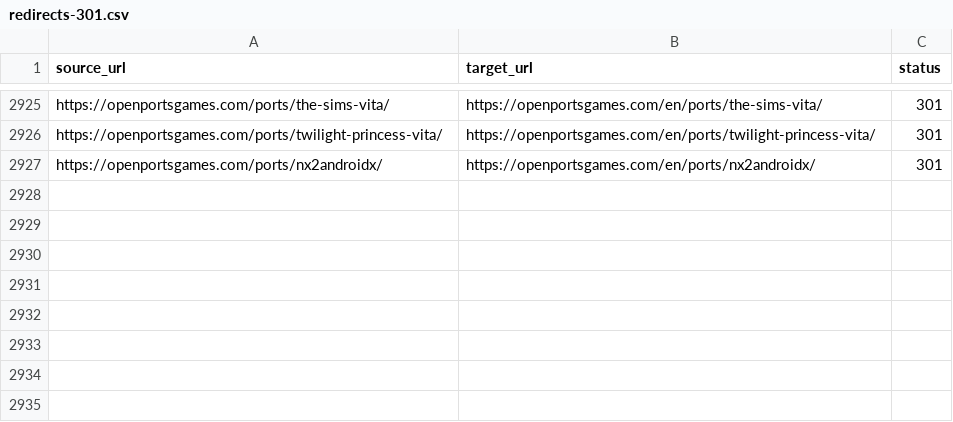
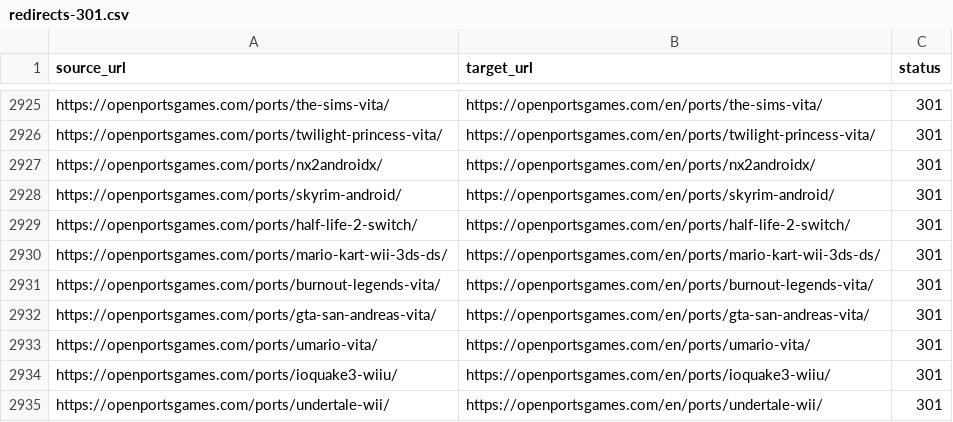
Before and after one commit to Kymie131/openportsgames, a CSV file: docs/redirects-301.csv, drawn as a sheet; only a part is shown, gaps mark what is left out; the diff names each change by its address in the sheet, - before the commit and + after, or states it on an @@ line.

Commit message:
feat(catalog): add 8 more Android and console ports

```diff
--- a/docs/redirects-301.csv
+++ b/docs/redirects-301.csv
+row 2928: https://openportsgames.com/ports/skyrim-android/ | https://openportsgames.com/en/ports/skyrim-android/ | 301
+row 2929: https://openportsgames.com/ports/half-life-2-switch/ | https://openportsgames.com/en/ports/half-life-2-switch/ | 301
+row 2930: https://openportsgames.com/ports/mario-kart-wii-3ds-ds/ | https://openportsgames.com/en/ports/mario-kart-wii-3ds-ds/ | 301
+row 2931: https://openportsgames.com/ports/burnout-legends-vita/ | https://openportsgames.com/en/ports/burnout-legends-vita/ | 301
+row 2932: https://openportsgames.com/ports/gta-san-andreas-vita/ | https://openportsgames.com/en/ports/gta-san-andreas-vita/ | 301
+row 2933: https://openportsgames.com/ports/umario-vita/ | https://openportsgames.com/en/ports/umario-vita/ | 301
+row 2934: https://openportsgames.com/ports/ioquake3-wiiu/ | https://openportsgames.com/en/ports/ioquake3-wiiu/ | 301
+row 2935: https://openportsgames.com/ports/undertale-wii/ | https://openportsgames.com/en/ports/undertale-wii/ | 301
```
Also changed, not shown: 18 other files.
